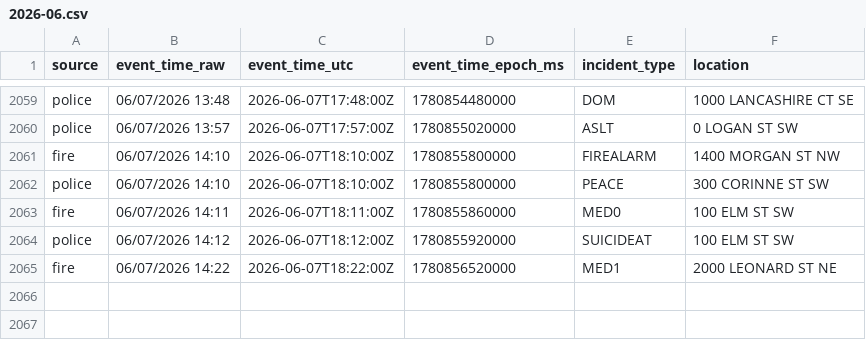
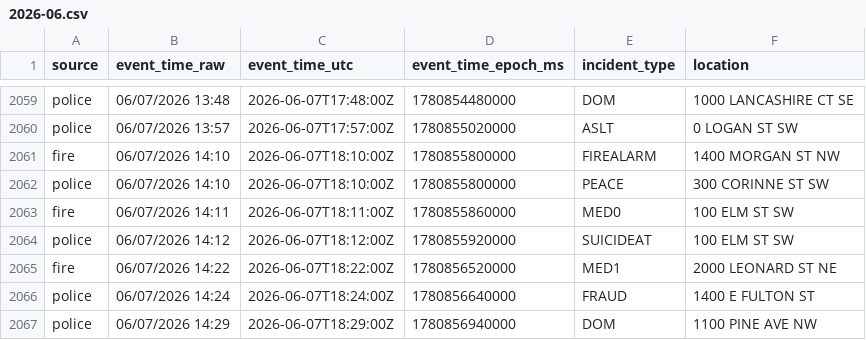
Before and after one commit to Cantica-Systems/west-michigan-dispatch, a CSV file: data/grcity/2026-06.csv, drawn as a sheet; only a part is shown, gaps mark what is left out.

```diff
--- a/data/grcity/2026-06.csv
+++ b/data/grcity/2026-06.csv
@@ -2065 +2065,3 @@ police,06/07/2026 14:12,2026-06-07T18:12:00Z,1780855920000,SUICIDEAT,100 ELM ST
 fire,06/07/2026 14:22,2026-06-07T18:22:00Z,1780856520000,MED1,2000 LEONARD ST NE
+police,06/07/2026 14:24,2026-06-07T18:24:00Z,1780856640000,FRAUD,1400 E FULTON ST
+police,06/07/2026 14:29,2026-06-07T18:29:00Z,1780856940000,DOM,1100 PINE AVE NW
```
Also changed, not shown: 2 other files.
